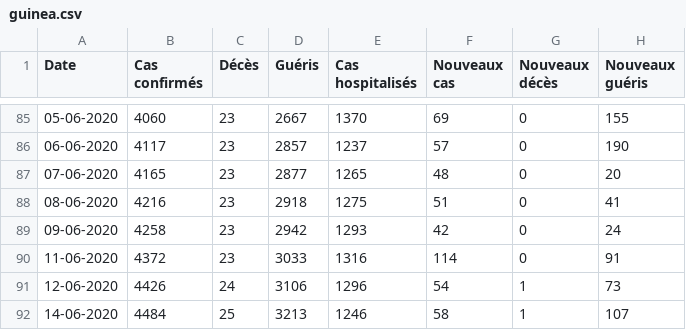
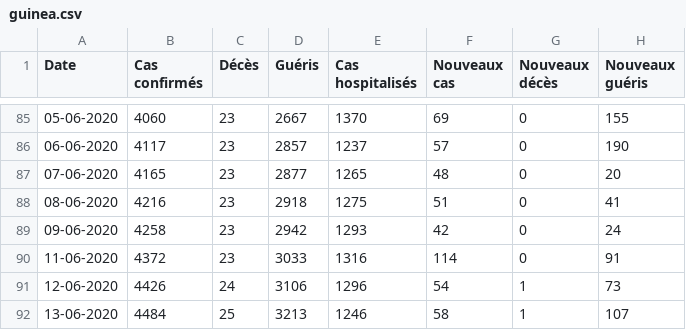
Before and after one commit to ATidiane/Covid-19-Guinea, a CSV file: data/guinea.csv, drawn as a sheet; only a part is shown, gaps mark what is left out.

Commit message:
automatic update of data and graphs

```diff
--- a/data/guinea.csv
+++ b/data/guinea.csv
@@ -91,2 +91,2 @@ Date,Cas confirmés,Décès,Guéris,Cas hospitalisés,Nouveaux cas,Nouveaux déc
 12-06-2020,4426,24,3106,1296,54,1,73
-14-06-2020,4484,25,3213,1246,58,1,107
+13-06-2020,4484,25,3213,1246,58,1,107
```
Also changed, not shown: 3 other files.
